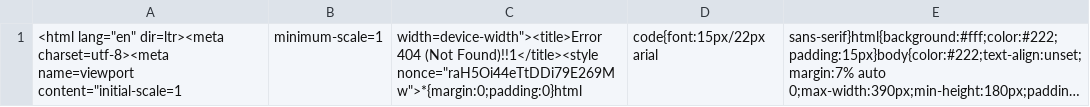
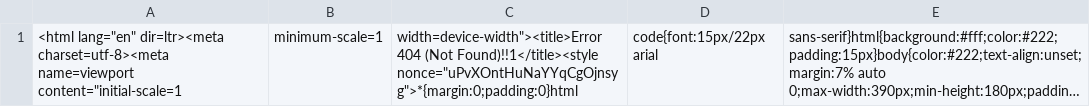
Before and after one commit to nehciyh/cargo-dashboard, a CSV file: data.csv, drawn as a sheet; long unchanged cells end in …; the diff names each change by its address in the sheet, - before the commit and + after, or states it on an @@ line.

```diff
--- a/data.csv
+++ b/data.csv
-C1: …(Not Found)!!1</title><style nonce="raH5Oi44eTtDDi79E269Mw">*{margin:0;padding:0}html
+C1: …(Not Found)!!1</title><style nonce="uPvXOntHuNaYYqCgOjnsyg">*{margin:0;padding:0}html
```
